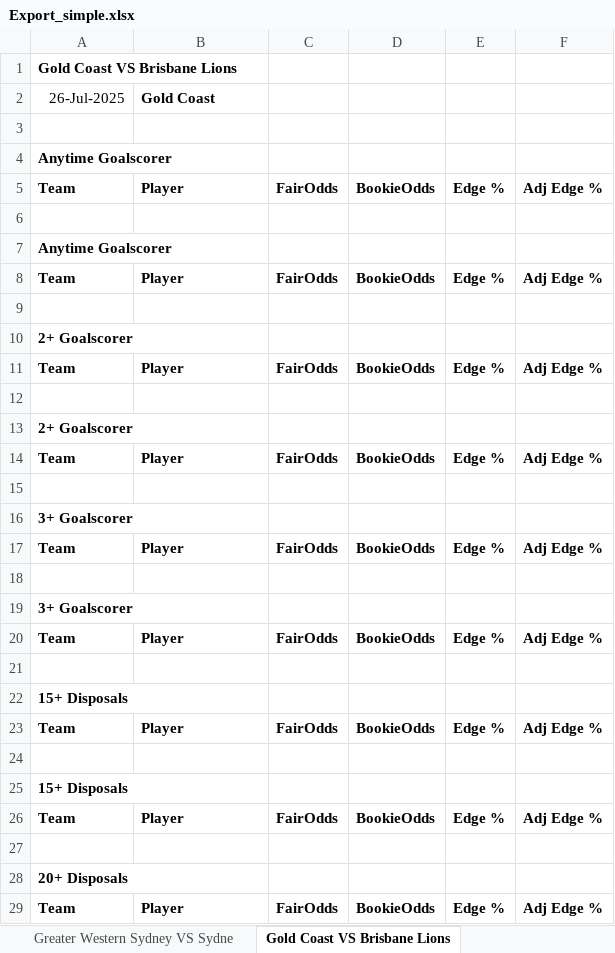
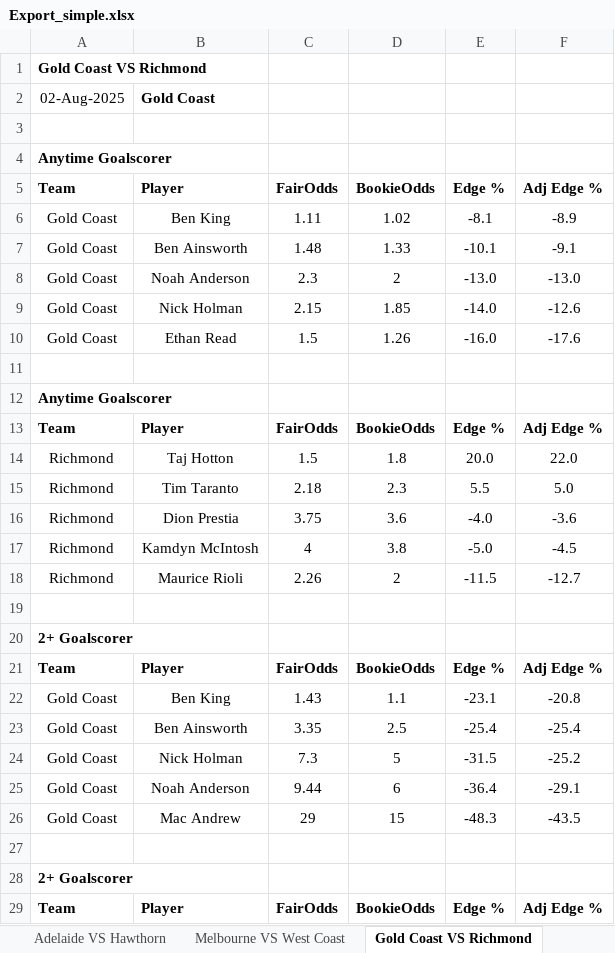
Before and after one commit to aflmodel/afl-dashboard-app, an Excel workbook: Export_simple.xlsx, sheet Gold Coast VS Richmond, drawn as a sheet; only a part is shown; the shorter side is filled out with more unchanged rows; values as stored, in another font and other column widths than the file's, no borders; the diff covers the shown part only; the diff names each change by its address in the sheet, - before the commit and + after, or states it on an @@ line.

```diff
--- a/Export_simple.xlsx (sheet Gold Coast VS Richmond)
+++ b/Export_simple.xlsx (sheet Gold Coast VS Richmond)
-sheet tab: Greater Western Sydney VS Sydne
+sheet tab: Melbourne VS West Coast
-sheet tab: Gold Coast VS Brisbane Lions
+sheet tab: Gold Coast VS Richmond
-A1 (Team): Gold Coast VS Brisbane Lions
+A1 (Team): Gold Coast VS Richmond
-A2 (Team): 26-Jul-2025
+A2 (Team): 02-Aug-2025
+row 6: Gold Coast | Ben King | 1.11 | 1.02 | -8.1 | -8.9
+row 7: Gold Coast | Ben Ainsworth | 1.48 | 1.33 | -10.1 | -9.1
+row 8: Gold Coast | Noah Anderson | 2.3 | 2 | -13.0 | -13.0
+row 9: Gold Coast | Nick Holman | 2.15 | 1.85 | -14.0 | -12.6
+row 10: Gold Coast | Ethan Read | 1.5 | 1.26 | -16.0 | -17.6
+row 14: Richmond | Taj Hotton | 1.5 | 1.8 | 20.0 | 22.0
+row 15: Richmond | Tim Taranto | 2.18 | 2.3 | 5.5 | 5.0
+row 16: Richmond | Dion Prestia | 3.75 | 3.6 | -4.0 | -3.6
+row 17: Richmond | Kamdyn McIntosh | 4 | 3.8 | -5.0 | -4.5
+row 18: Richmond | Maurice Rioli | 2.26 | 2 | -11.5 | -12.7
+row 22: Gold Coast | Ben King | 1.43 | 1.1 | -23.1 | -20.8
+row 23: Gold Coast | Ben Ainsworth | 3.35 | 2.5 | -25.4 | -25.4
+row 24: Gold Coast | Nick Holman | 7.3 | 5 | -31.5 | -25.2
+row 25: Gold Coast | Noah Anderson | 9.44 | 6 | -36.4 | -29.1
+row 26: Gold Coast | Mac Andrew | 29 | 15 | -48.3 | -43.5
```
Also changed, not shown: 55 added rows elsewhere in this sheet, sheet Western Bulldogs VS Greater Wes, sheet Adelaide VS Hawthorn, sheet Fremantle VS Carlton, sheet Collingwood VS Brisbane Lions, sheet St Kilda VS North Melbourne, sheet Geelong VS Port Adelaide, 2 more sheets, other sheet tabs, upcoming_round_summary.xlsx, 1 other file.
